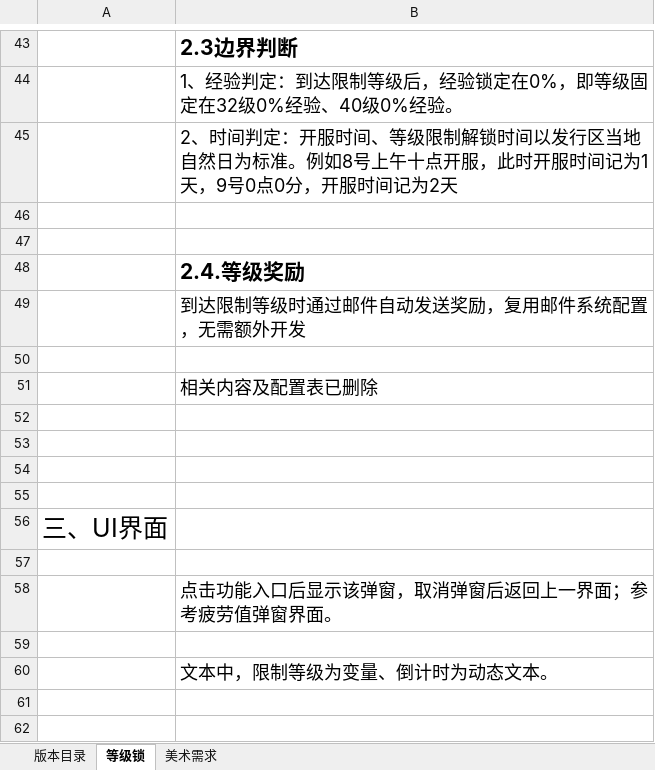
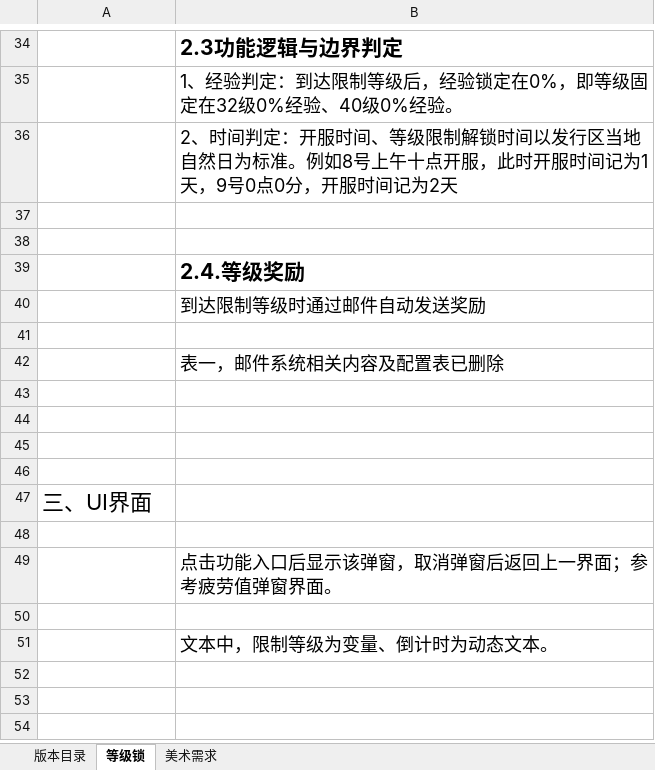
Before and after one commit to polargiraffe/Document, an Excel workbook: 等级锁（已脱敏处理）.xlsx, sheet 等级锁, drawn as a sheet; only a part is shown, gaps mark what is left out; the shorter side is filled out with more unchanged rows; values as stored, in another font and other column widths than the file's, no borders; addresses are those after the commit; the diff covers the shown part only; the diff names each change by its address in the sheet, - before the commit and + after, or states it on an @@ line.

```diff
--- a/等级锁（已脱敏处理）.xlsx (sheet 等级锁)
+++ b/等级锁（已脱敏处理）.xlsx (sheet 等级锁)
-B34: 2.3边界判断
+B34: 2.3功能逻辑与边界判定
-B40: 到达限制等级时通过邮件自动发送奖励，复用邮件系统配置，无需额外开发
+B40: 到达限制等级时通过邮件自动发送奖励
-B42: 相关内容及配置表已删除
+B42: 表一，邮件系统相关内容及配置表已删除
@@ A47 text size: smaller @@
```
Also changed, not shown: 9 removed rows and 5 edited cells elsewhere in this sheet, 7 other files.
